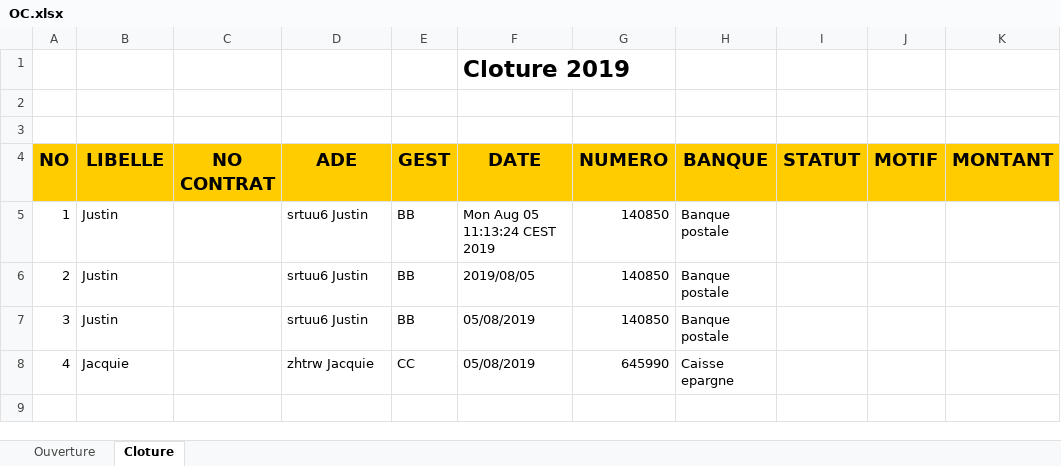
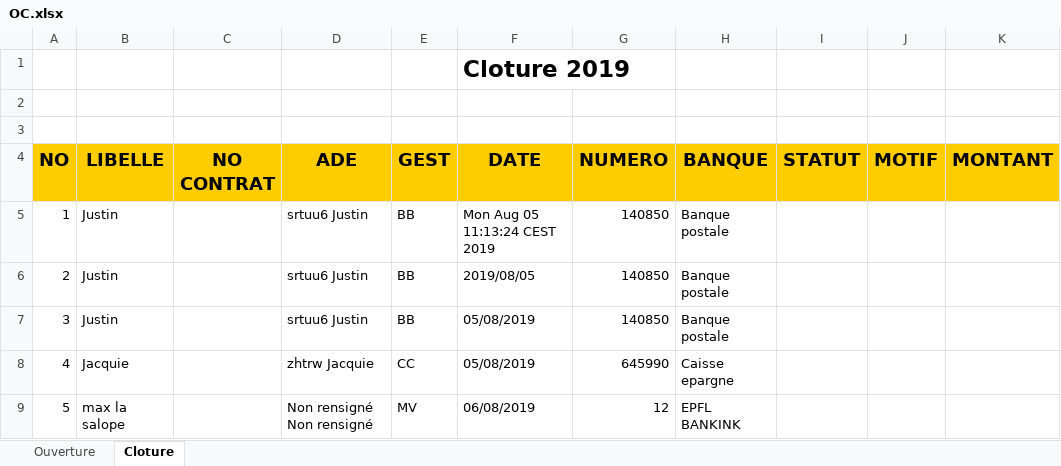
Before and after one commit to mvandelle/Octopus, an Excel workbook: OC.xlsx, sheet Cloture, drawn as a sheet; values as stored, in another font and other column widths than the file's, no borders; the diff names each change by its address in the sheet, - before the commit and + after, or states it on an @@ line.

```diff
--- a/OC.xlsx (sheet Cloture)
+++ b/OC.xlsx (sheet Cloture)
+row 9: 5 | max la salope |  | Non rensigné Non rensigné | MV | 06/08/2019 | 12 | EPFL BANKINK
```
Also changed, not shown: sheet Ouverture, Recapitulatif.xlsx, RegistreCompte.xlsx, 18 other files.
